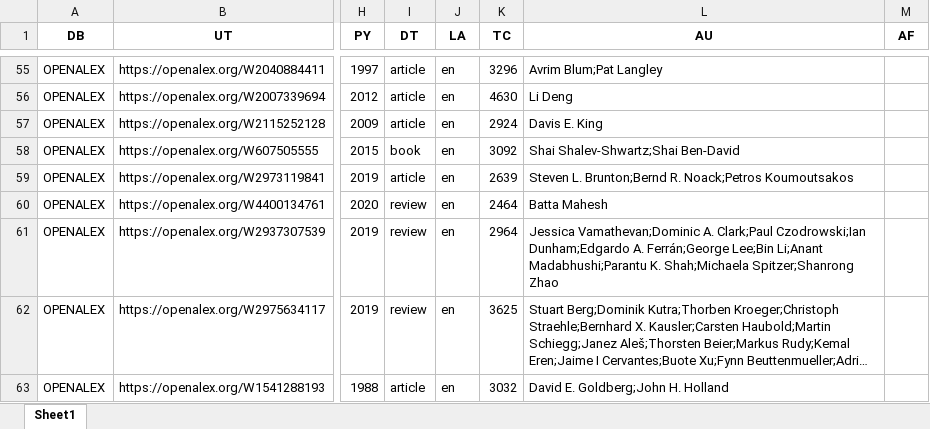
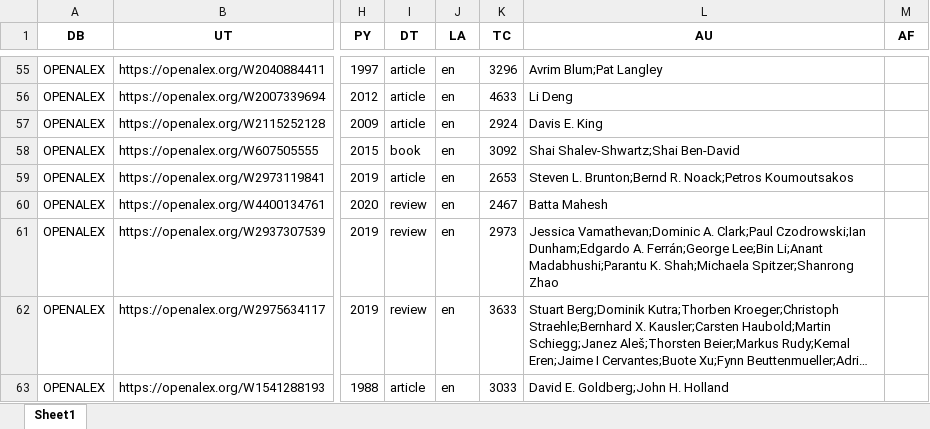
Before and after one commit to anibihakeem/bibliometrix-python, an Excel workbook: sources/samples/openalex_standardized.xlsx, sheet Sheet1, drawn as a sheet; only a part is shown, gaps mark what is left out; long unchanged cells end in …; values as stored, in another font and other column widths than the file's, no borders; the diff covers the shown part only; the diff names each change by its address in the sheet, - before the commit and + after, or states it on an @@ line.

```diff
--- a/sources/samples/openalex_standardized.xlsx (sheet Sheet1)
+++ b/sources/samples/openalex_standardized.xlsx (sheet Sheet1)
-K56 (TC): 4630
+K56 (TC): 4633
-K59 (TC): 2639
+K59 (TC): 2653
-K60 (TC): 2464
+K60 (TC): 2467
-K61 (TC): 2964
+K61 (TC): 2973
-K62 (TC): 3625
+K62 (TC): 3633
-K63 (TC): 3032
+K63 (TC): 3033
```
Also changed, not shown: 15 added rows, 15 removed rows, 3 moved rows and 46 edited cells elsewhere in this sheet, 7 other files.
